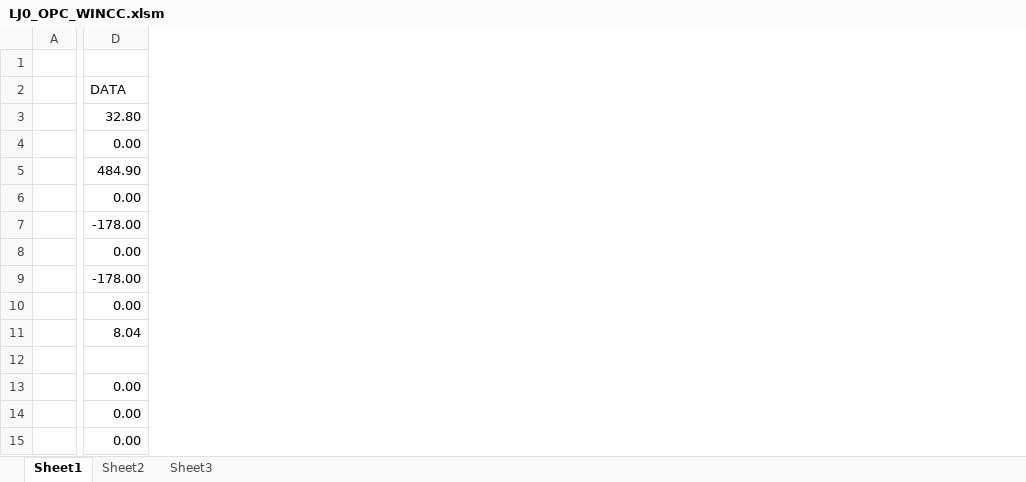
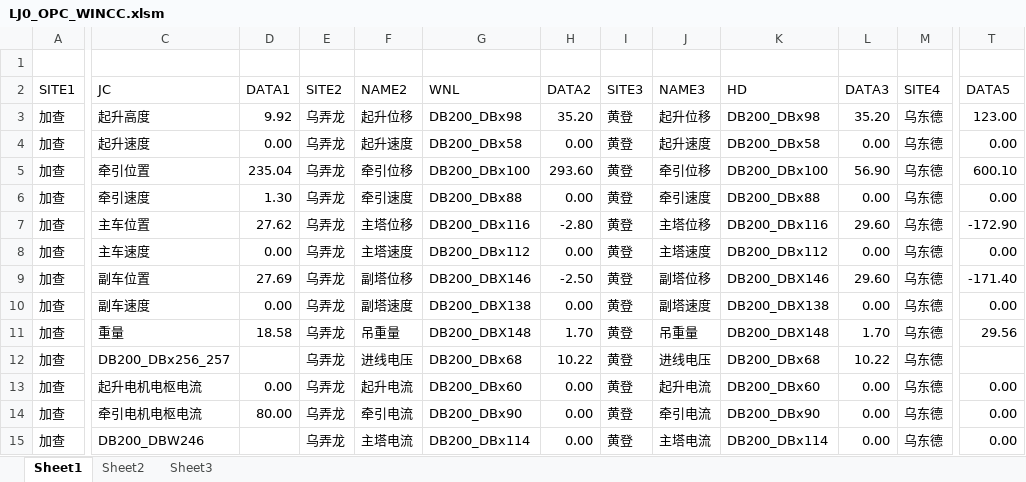
Before and after one commit to zhanhang2014/LJYCJK, an Excel workbook: LJ0_OPC_WINCC.xlsm, sheet Sheet1, drawn as a sheet; only a part is shown, gaps mark what is left out; values as stored, in another font and other column widths than the file's, no borders; removed rows and columns are numbered as before the commit, all else as after; rows hold the shown columns only; the diff covers the shown part only; the diff names each change by its address in the sheet, - before the commit and + after, or states it on an @@ line.

```diff
--- a/LJ0_OPC_WINCC.xlsm (sheet Sheet1)
+++ b/LJ0_OPC_WINCC.xlsm (sheet Sheet1)
-column A, empty
+column A, rows 3-15: all 加查
+column C, rows 3-15: 起升高度 | 起升速度 | 牵引位置 | 牵引速度 | 主车位置 | 主车速度 | 副车位置 | 副车速度 | 重量 | DB200_DBx256_257 | 起升电机电枢电流 | 牵引电机电枢电流 | DB200_DBW246
+column D, rows 3-14: 9.92 | 0.00 | 235.04 | 1.30 | 27.62 | 0.00 | 27.69 | 0.00 | 18.58 |  | 0.00 | 80.00
+column E, rows 3-15: all 乌弄龙
+column F, rows 3-15: 起升位移 | 起升速度 | 牵引位移 | 牵引速度 | 主塔位移 | 主塔速度 | 副塔位移 | 副塔速度 | 吊重量 | 进线电压 | 起升电流 | 牵引电流 | 主塔电流
+column G, rows 3-15: DB200_DBx98 | DB200_DBx58 | DB200_DBx100 | DB200_DBx88 | DB200_DBx116 | DB200_DBx112 | DB200_DBX146 | DB200_DBX138 | DB200_DBX148 | DB200_DBx68 | DB200_DBx60 | DB200_DBx90 | DB200_DBx114
+column H, rows 3-15: 35.20 | 0.00 | 293.60 | 0.00 | -2.80 | 0.00 | -2.50 | 0.00 | 1.70 | 10.22 | 0.00 | 0.00 | 0.00
+column I, rows 3-15: all 黄登
+column J, rows 3-15: 起升位移 | 起升速度 | 牵引位移 | 牵引速度 | 主塔位移 | 主塔速度 | 副塔位移 | 副塔速度 | 吊重量 | 进线电压 | 起升电流 | 牵引电流 | 主塔电流
+column K, rows 3-15: DB200_DBx98 | DB200_DBx58 | DB200_DBx100 | DB200_DBx88 | DB200_DBx116 | DB200_DBx112 | DB200_DBX146 | DB200_DBX138 | DB200_DBX148 | DB200_DBx68 | DB200_DBx60 | DB200_DBx90 | DB200_DBx114
+column L, rows 3-15: 35.20 | 0.00 | 56.90 | 0.00 | 29.60 | 0.00 | 29.60 | 0.00 | 1.70 | 10.22 | 0.00 | 0.00 | 0.00
+column M, rows 3-15: all 乌东德
-row 2:  | DATA
+row 2: SITE1 | JC | DATA1 | SITE2 | NAME2 | WNL | DATA2 | SITE3 | NAME3 | HD | DATA3 | SITE4 | DATA5
-T3: 32.80
+T3: 123.00
-T5: 484.90
+T5: 600.10
-T7: -178.00
+T7: -172.90
-T9: -178.00
+T9: -171.40
-T11: 8.04
+T11: 29.56
```
Also changed, not shown: 31 added rows and 9 added columns elsewhere in this sheet, LJ16_OPC_WINCC.xlsm, 3 other files.
